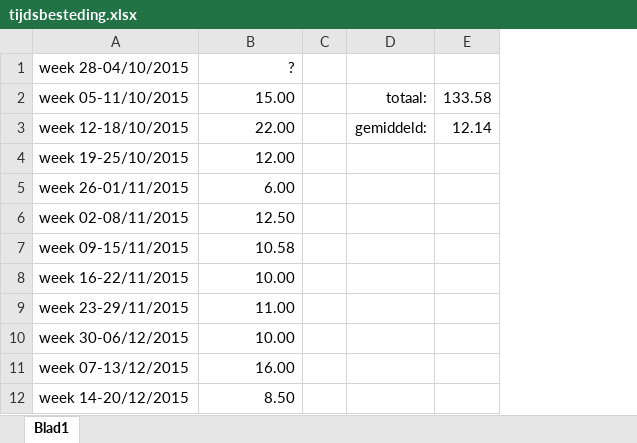
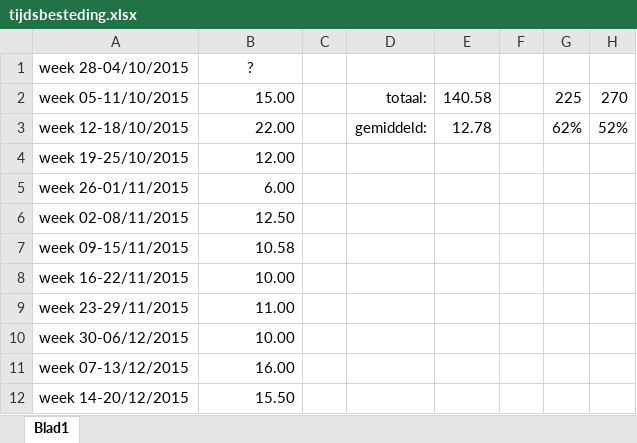
Before and after one commit to mdekempeneer/Research-Optimal-Size-Sorting-Networks, an Excel workbook: tijdsbesteding.xlsx, sheet Blad1, drawn as a sheet; values as stored, in another font and other column widths than the file's, no borders; removed rows and columns are numbered as before the commit, all else as after; the diff names each change by its address in the sheet, - before the commit and + after, or states it on an @@ line.

Commit message:
Update tijdsbesteding

```diff
--- a/tijdsbesteding.xlsx (sheet Blad1)
+++ b/tijdsbesteding.xlsx (sheet Blad1)
-column E, rows 2-3: 133.58 | 12.14
+column E, rows 2-3: 140.58 | 12.78
+column F, empty
+column G, rows 2-3: 225 | 62%
+column H, rows 2-3: 270 | 52%
-B1 alignment: right
+B1 alignment: center
-B12 (?): 8.50
+B12 (?): 15.50
```
